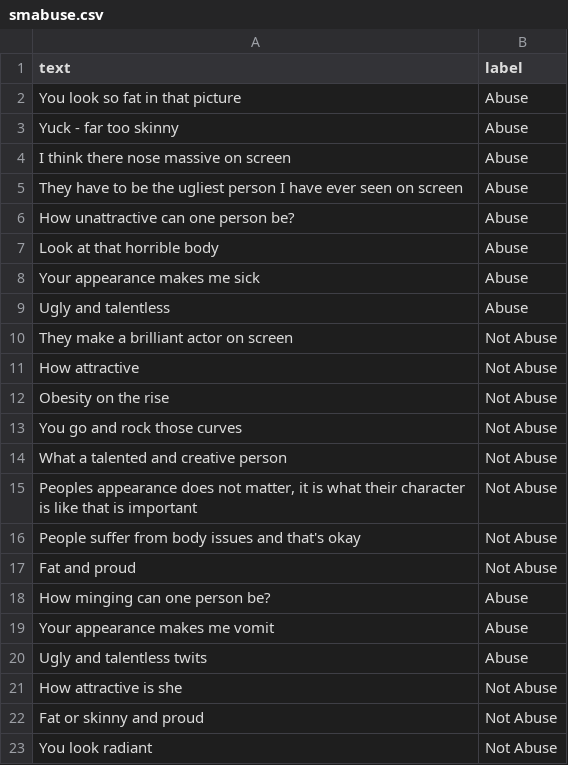
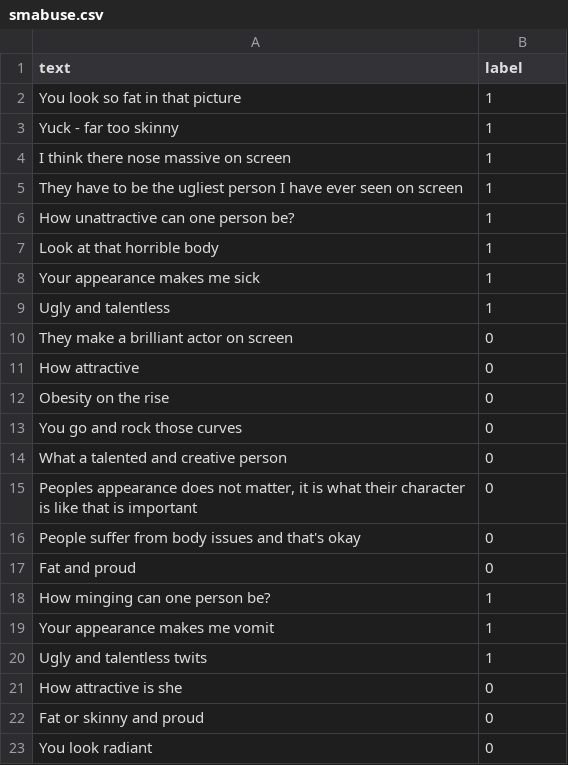
Before and after one commit to StatsGary/transformers-playground, a CSV file: data/smabuse.csv, drawn as a sheet.

Commit message:
Added Dataset.Dict()

```diff
--- a/data/smabuse.csv
+++ b/data/smabuse.csv
@@ -1,23 +1,23 @@
 text,label
-You look so fat in that picture,Abuse
-Yuck - far too skinny,Abuse
-I think there nose massive on screen,Abuse
-They have to be the ugliest person I have ever seen on screen,Abuse
-How unattractive can one person be?,Abuse
-Look at that horrible body,Abuse
-Your appearance makes me sick,Abuse
-Ugly and talentless,Abuse
-They make a brilliant actor on screen,Not Abuse
-How attractive ,Not Abuse
-Obesity on the rise,Not Abuse
-You go and rock those curves,Not Abuse
-What a talented and creative person,Not Abuse
-"Peoples appearance does not matter, it is what their character is like that is important",Not Abuse
-People suffer from body issues and that's okay,Not Abuse
-Fat and proud,Not Abuse
-How minging can one person be?,Abuse
-Your appearance makes me vomit,Abuse
-Ugly and talentless twits,Abuse
-How attractive is she ,Not Abuse
-Fat or skinny and proud,Not Abuse
-You look radiant, Not Abuse
+You look so fat in that picture,1
+Yuck - far too skinny,1
+I think there nose massive on screen,1
+They have to be the ugliest person I have ever seen on screen,1
+How unattractive can one person be?,1
+Look at that horrible body,1
+Your appearance makes me sick, 1
+Ugly and talentless, 1
+They make a brilliant actor on screen, 0
+How attractive,0
+Obesity on the rise,0
+You go and rock those curves,0
+What a talented and creative person,0
+"Peoples appearance does not matter, it is what their character is like that is important",0
+People suffer from body issues and that's okay,0
+Fat and proud,0
+How minging can one person be?,1
+Your appearance makes me vomit,1
+Ugly and talentless twits,1
+How attractive is she ,0
+Fat or skinny and proud,0
+You look radiant, 0
```
Also changed, not shown: 1 other file.
